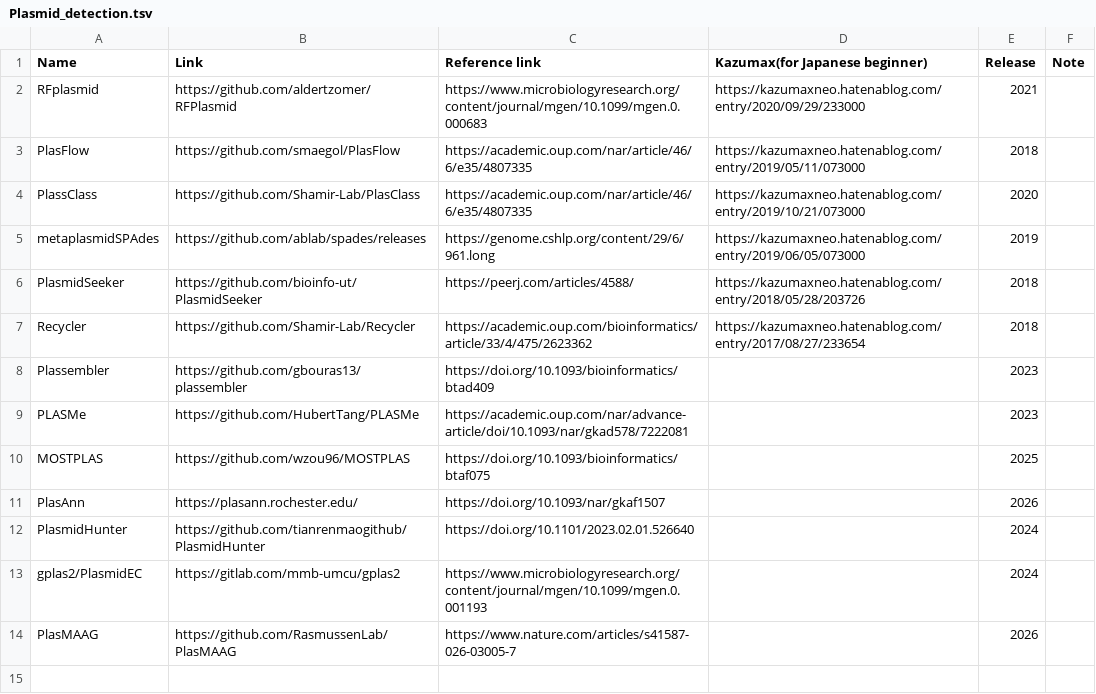
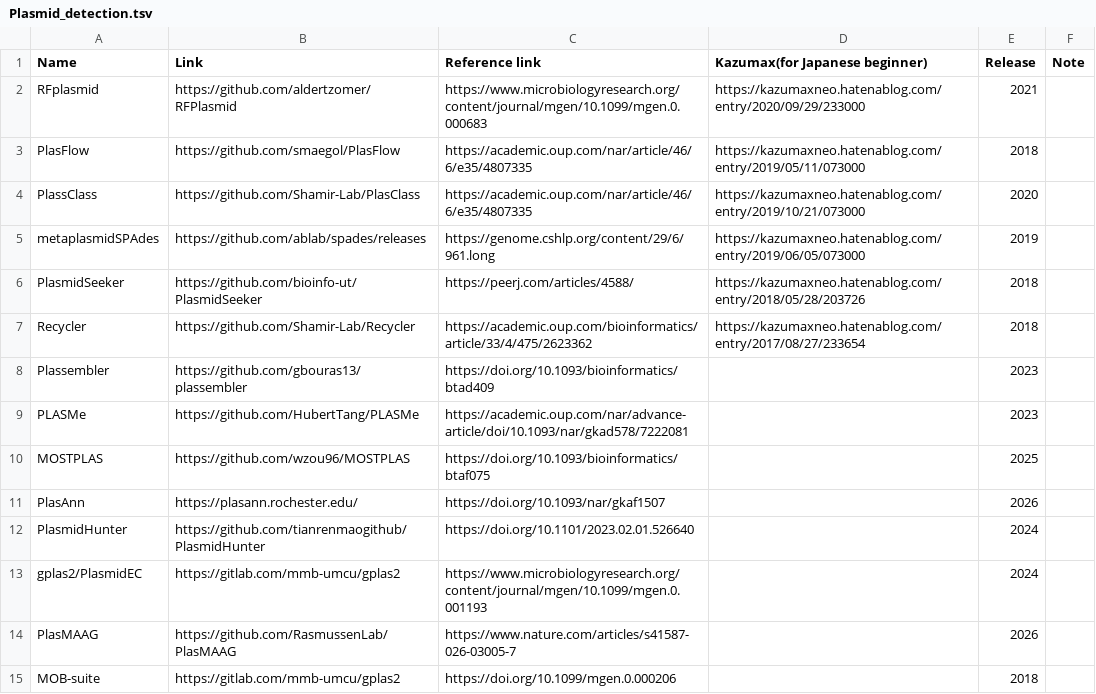
Before and after one commit to Tomikent/Capsid_community, a TSV file: Plasmid_detection.tsv, drawn as a sheet; the diff names each change by its address in the sheet, - before the commit and + after, or states it on an @@ line.

Commit message:
Update Plasmid_detection.tsv

```diff
--- a/Plasmid_detection.tsv
+++ b/Plasmid_detection.tsv
+row 15: MOB-suite | https://gitlab.com/mmb-umcu/gplas2 | https://doi.org/10.1099/mgen.0.000206 |  | 2018
```
